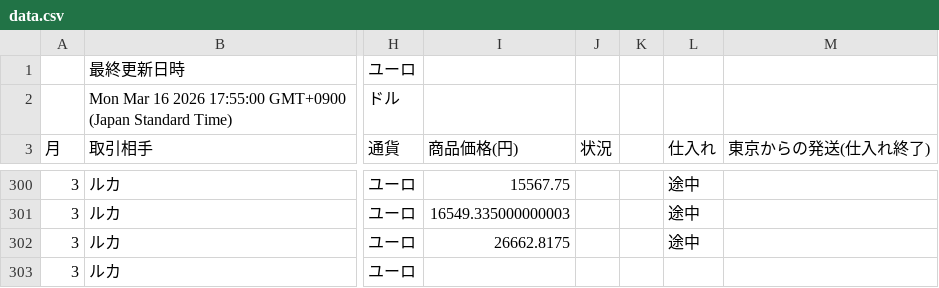
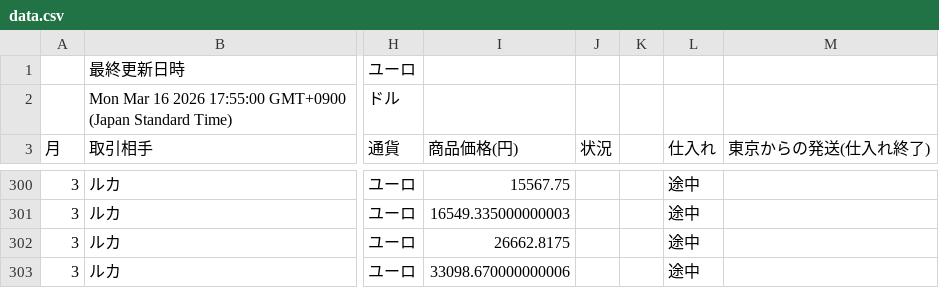
Before and after one commit to 07-hajime-tokyo/csv-data-site, a CSV file: data.csv, drawn as a sheet; only a part is shown, gaps mark what is left out; the diff names each change by its address in the sheet, - before the commit and + after, or states it on an @@ line.

Commit message:
Update CSV backup

```diff
--- a/data.csv
+++ b/data.csv
-I303 (商品価格(円)): (empty)
+I303 (商品価格(円)): 33098.670000000006
-L303 (仕入れ): (empty)
+L303 (仕入れ): 途中
```
